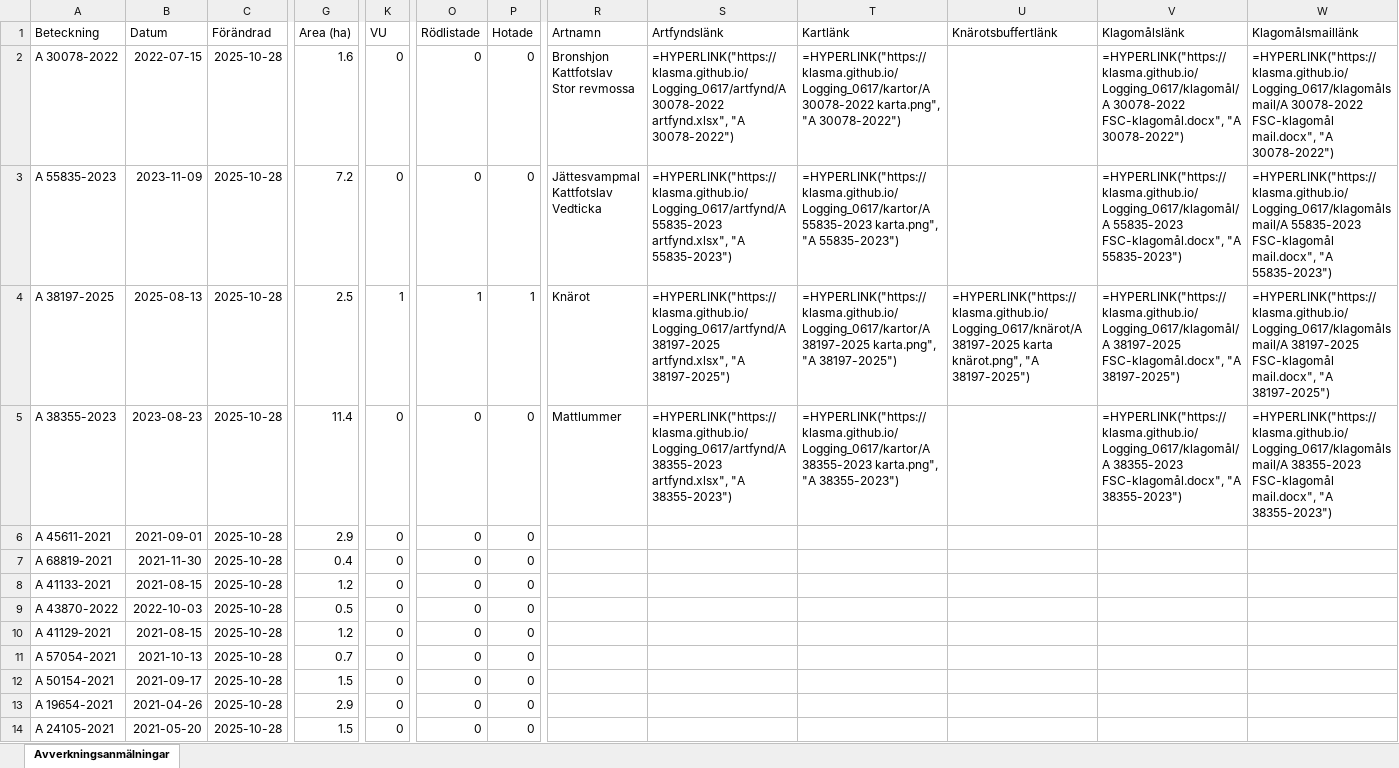
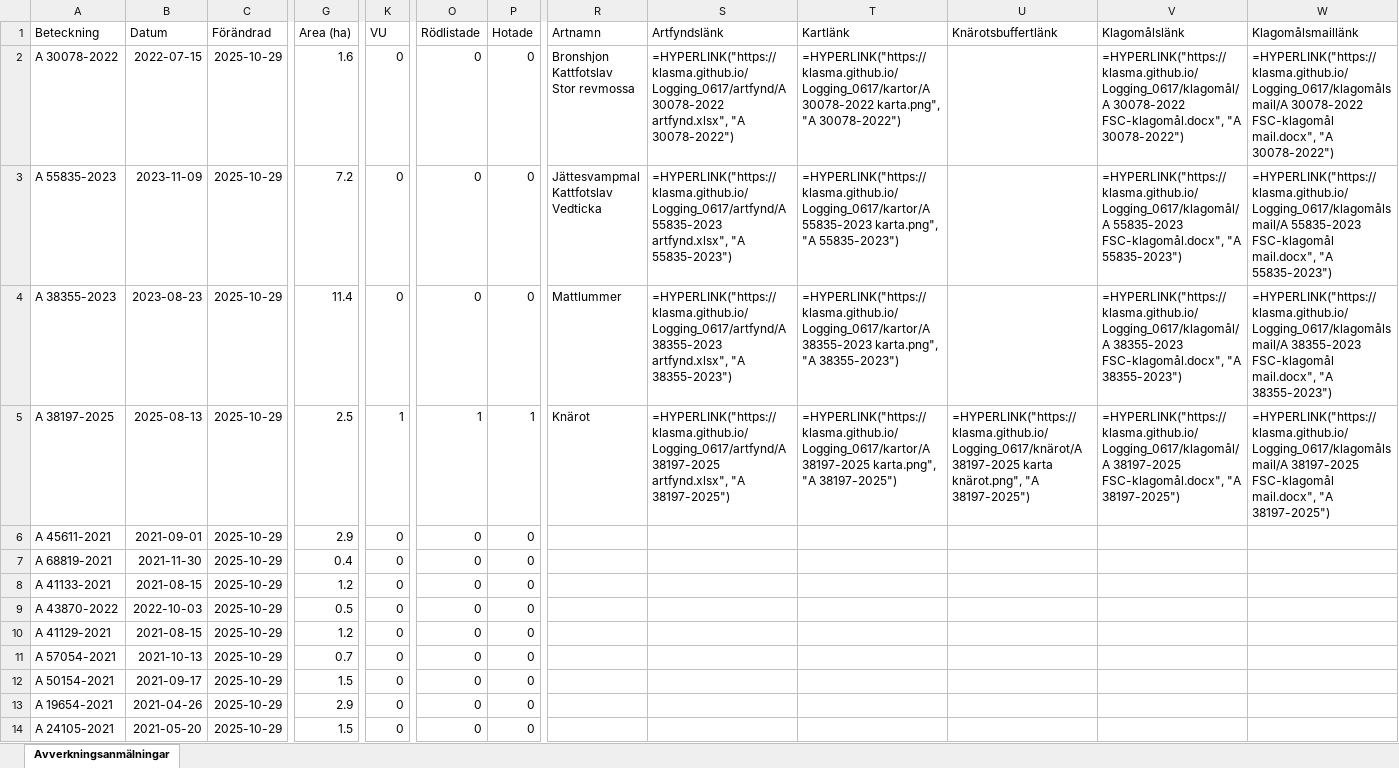
Before and after one commit to klasma/Logging_0617, an Excel workbook: Översikt GNOSJÖ.xlsx, sheet Avverkningsanmälningar, drawn as a sheet; only a part is shown, gaps mark what is left out; values as stored, in another font and other column widths than the file's, no borders; formulas without a stored value are shown as written; the diff covers the shown part only; the diff names each change by its address in the sheet, - before the commit and + after, or states it on an @@ line.

```diff
--- a/Översikt GNOSJÖ.xlsx (sheet Avverkningsanmälningar)
+++ b/Översikt GNOSJÖ.xlsx (sheet Avverkningsanmälningar)
-C2:C14 (Förändrad): 2025-10-28
+C2:C14 (Förändrad): 2025-10-29
-A4 (Beteckning): A 38197-2025
+A4 (Beteckning): A 38355-2023
-B4 (Datum): 2025-08-13
+B4 (Datum): 2023-08-23
-G4 (Area (ha)): 2.5
+G4 (Area (ha)): 11.4
-K4 (VU): 1
+K4 (VU): 0
-O4 (Rödlistade): 1
+O4 (Rödlistade): 0
-P4 (Hotade): 1
+P4 (Hotade): 0
-R4 (Artnamn): Knärot
+R4 (Artnamn): Mattlummer
-S4 (Artfyndslänk): =HYPERLINK("https://klasma.github.io/Logging_0617/artfynd/A 38197-2025 artfynd.xlsx", "A 38197-2025")
+S4 (Artfyndslänk): =HYPERLINK("https://klasma.github.io/Logging_0617/artfynd/A 38355-2023 artfynd.xlsx", "A 38355-2023")
-T4 (Kartlänk): =HYPERLINK("https://klasma.github.io/Logging_0617/kartor/A 38197-2025 karta.png", "A 38197-2025")
+T4 (Kartlänk): =HYPERLINK("https://klasma.github.io/Logging_0617/kartor/A 38355-2023 karta.png", "A 38355-2023")
-U4 (Knärotsbuffertlänk): =HYPERLINK("https://klasma.github.io/Logging_0617/knärot/A 38197-2025 karta knärot.png", "A 38197-2025")
+U4 (Knärotsbuffertlänk): (empty)
-V4 (Klagomålslänk): =HYPERLINK("https://klasma.github.io/Logging_0617/klagomål/A 38197-2025 FSC-klagomål.docx", "A 38197-2025")
+V4 (Klagomålslänk): =HYPERLINK("https://klasma.github.io/Logging_0617/klagomål/A 38355-2023 FSC-klagomål.docx", "A 38355-2023")
-W4 (Klagomålsmaillänk): =HYPERLINK("https://klasma.github.io/Logging_0617/klagomålsmail/A 38197-2025 FSC-klagomål mail.docx", "A 38197-2025")
+W4 (Klagomålsmaillänk): =HYPERLINK("https://klasma.github.io/Logging_0617/klagomålsmail/A 38355-2023 FSC-klagomål mail.docx", "A 38355-2023")
-A5 (Beteckning): A 38355-2023
+A5 (Beteckning): A 38197-2025
-B5 (Datum): 2023-08-23
+B5 (Datum): 2025-08-13
-G5 (Area (ha)): 11.4
+G5 (Area (ha)): 2.5
-K5 (VU): 0
+K5 (VU): 1
-O5 (Rödlistade): 0
+O5 (Rödlistade): 1
-P5 (Hotade): 0
+P5 (Hotade): 1
-R5 (Artnamn): Mattlummer
+R5 (Artnamn): Knärot
-S5 (Artfyndslänk): =HYPERLINK("https://klasma.github.io/Logging_0617/artfynd/A 38355-2023 artfynd.xlsx", "A 38355-2023")
+S5 (Artfyndslänk): =HYPERLINK("https://klasma.github.io/Logging_0617/artfynd/A 38197-2025 artfynd.xlsx", "A 38197-2025")
-T5 (Kartlänk): =HYPERLINK("https://klasma.github.io/Logging_0617/kartor/A 38355-2023 karta.png", "A 38355-2023")
+T5 (Kartlänk): =HYPERLINK("https://klasma.github.io/Logging_0617/kartor/A 38197-2025 karta.png", "A 38197-2025")
-U5 (Knärotsbuffertlänk): (empty)
+U5 (Knärotsbuffertlänk): =HYPERLINK("https://klasma.github.io/Logging_0617/knärot/A 38197-2025 karta knärot.png", "A 38197-2025")
-V5 (Klagomålslänk): =HYPERLINK("https://klasma.github.io/Logging_0617/klagomål/A 38355-2023 FSC-klagomål.docx", "A 38355-2023")
+V5 (Klagomålslänk): =HYPERLINK("https://klasma.github.io/Logging_0617/klagomål/A 38197-2025 FSC-klagomål.docx", "A 38197-2025")
-W5 (Klagomålsmaillänk): =HYPERLINK("https://klasma.github.io/Logging_0617/klagomålsmail/A 38355-2023 FSC-klagomål mail.docx", "A 38355-2023")
+W5 (Klagomålsmaillänk): =HYPERLINK("https://klasma.github.io/Logging_0617/klagomålsmail/A 38197-2025 FSC-klagomål mail.docx", "A 38197-2025")
```
Also changed, not shown: 945 edited cells elsewhere in this sheet, artfynd/A 30078-2022 artfynd.xlsx, artfynd/A 38197-2025 artfynd.xlsx, 19 other files.
